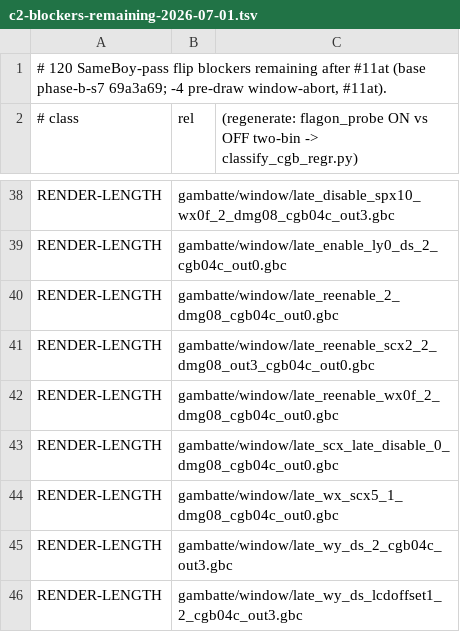
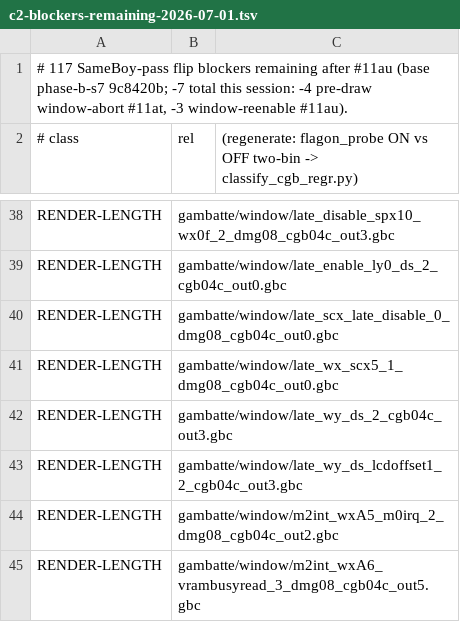
Before and after one commit to FDDTheLucario/slopgb, a TSV file: docs/sameboy-port/tools/measurements/c2-blockers-remaining-2026-07-01.tsv, drawn as a sheet; only a part is shown, gaps mark what is left out; the shorter side is filled out with more unchanged rows.

```diff
--- a/docs/sameboy-port/tools/measurements/c2-blockers-remaining-2026-07-01.tsv
+++ b/docs/sameboy-port/tools/measurements/c2-blockers-remaining-2026-07-01.tsv
@@ -1,2 +1,2 @@
-# 120 SameBoy-pass flip blockers remaining after #11at (base phase-b-s7 69a3a69; -4 pre-draw window-abort, #11at).
+# 117 SameBoy-pass flip blockers remaining after #11au (base phase-b-s7 9c8420b; -7 total this session: -4 pre-draw window-abort #11at, -3 window-reenable #11au).
 # class	rel	(regenerate: flagon_probe ON vs OFF two-bin -> classify_cgb_regr.py)
@@ -39,5 +39,2 @@ RENDER-LENGTH	gambatte/window/late_disable_spx10_wx0f_2_dmg08_cgb04c_out3.gbc
 RENDER-LENGTH	gambatte/window/late_enable_ly0_ds_2_cgb04c_out0.gbc
-RENDER-LENGTH	gambatte/window/late_reenable_2_dmg08_cgb04c_out0.gbc
-RENDER-LENGTH	gambatte/window/late_reenable_scx2_2_dmg08_out3_cgb04c_out0.gbc
-RENDER-LENGTH	gambatte/window/late_reenable_wx0f_2_dmg08_cgb04c_out0.gbc
 RENDER-LENGTH	gambatte/window/late_scx_late_disable_0_dmg08_cgb04c_out0.gbc
```
Also changed, not shown: 3 other files.
